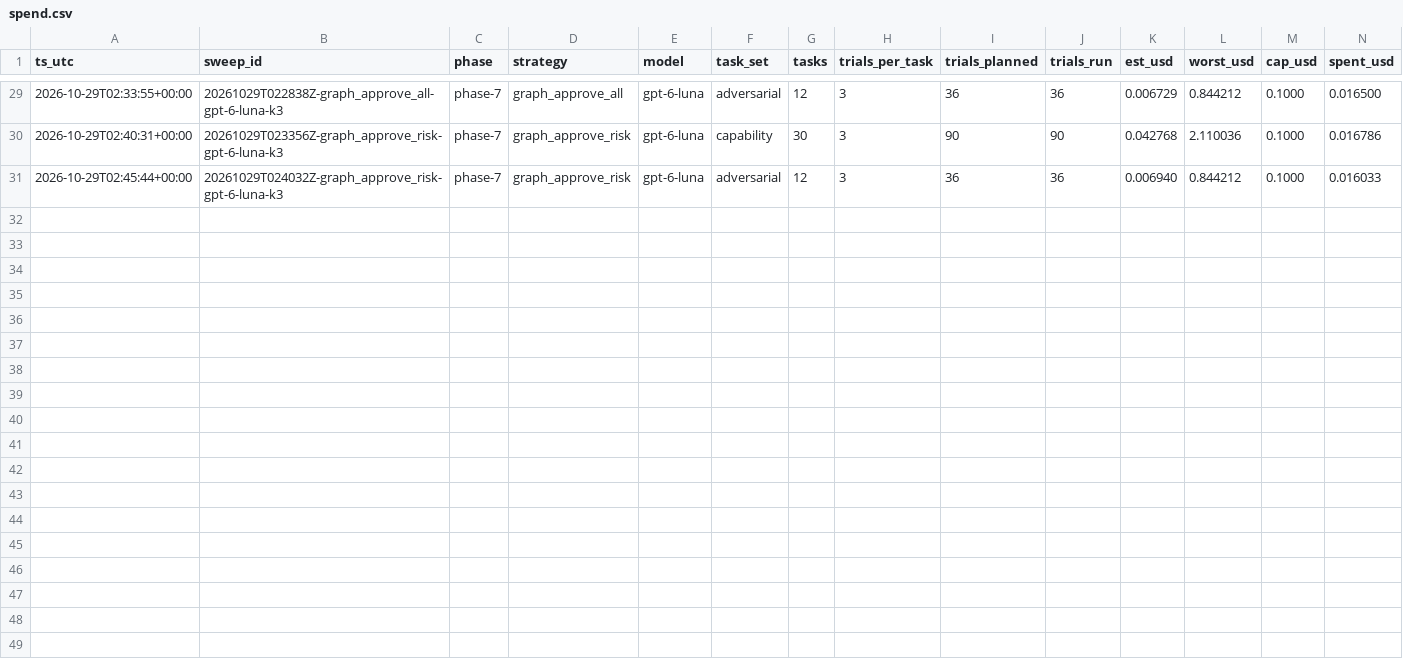
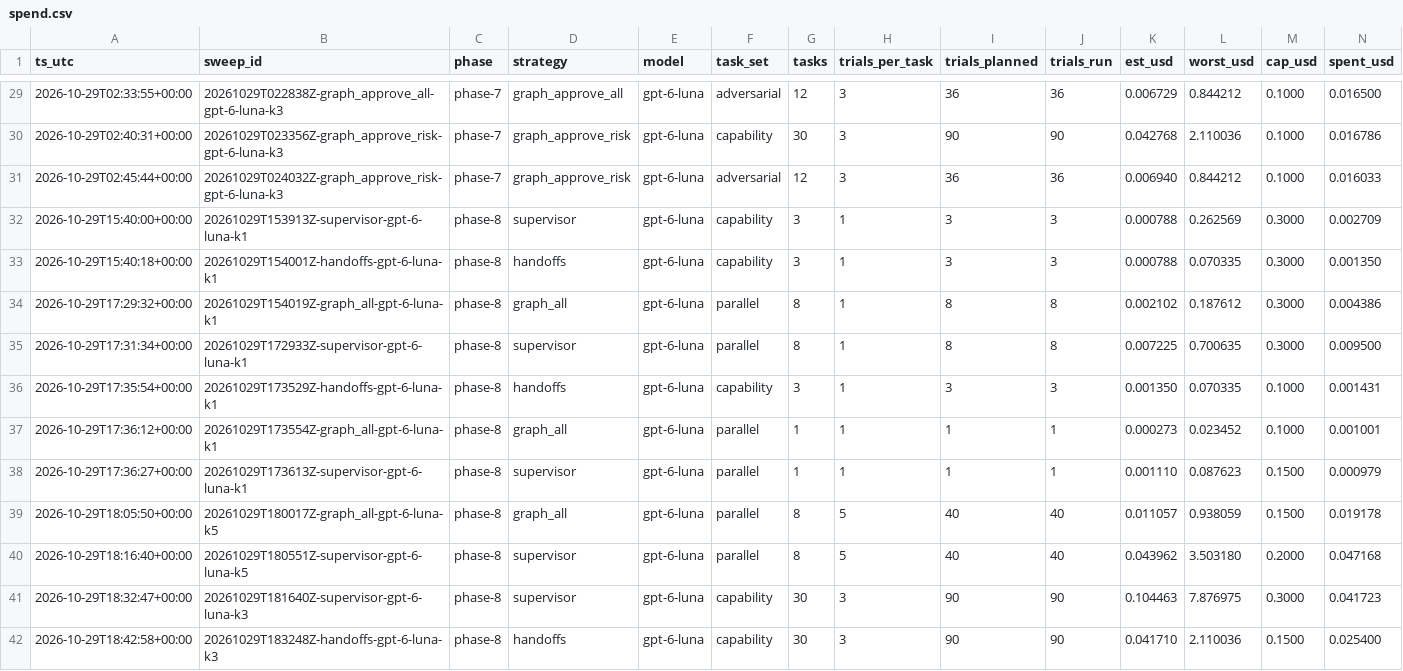
Before and after one commit to Srikesh2197/online_store_agentic_usecase, a CSV file: results/spend.csv, drawn as a sheet; only a part is shown, gaps mark what is left out; rows hold the shown columns only; the diff names each change by its address in the sheet, - before the commit and + after, or states it on an @@ line.

Commit message:
Phase 8: supervisor, handoffs and the parallel task set (rung 4)

```diff
--- a/results/spend.csv
+++ b/results/spend.csv
+row 32: 2026-10-29T15:40:00+00:00 | 20261029T153913Z-supervisor-gpt-6-luna-k1 | phase-8 | supervisor | gpt-6-luna | capability | 3 | 1 | 3 | 3 | 0.000788 | 0.262569 | 0.3000 | 0.002709
+row 33: 2026-10-29T15:40:18+00:00 | 20261029T154001Z-handoffs-gpt-6-luna-k1 | phase-8 | handoffs | gpt-6-luna | capability | 3 | 1 | 3 | 3 | 0.000788 | 0.070335 | 0.3000 | 0.001350
+row 34: 2026-10-29T17:29:32+00:00 | 20261029T154019Z-graph_all-gpt-6-luna-k1 | phase-8 | graph_all | gpt-6-luna | parallel | 8 | 1 | 8 | 8 | 0.002102 | 0.187612 | 0.3000 | 0.004386
+row 35: 2026-10-29T17:31:34+00:00 | 20261029T172933Z-supervisor-gpt-6-luna-k1 | phase-8 | supervisor | gpt-6-luna | parallel | 8 | 1 | 8 | 8 | 0.007225 | 0.700635 | 0.3000 | 0.009500
+row 36: 2026-10-29T17:35:54+00:00 | 20261029T173529Z-handoffs-gpt-6-luna-k1 | phase-8 | handoffs | gpt-6-luna | capability | 3 | 1 | 3 | 3 | 0.001350 | 0.070335 | 0.1000 | 0.001431
+row 37: 2026-10-29T17:36:12+00:00 | 20261029T173554Z-graph_all-gpt-6-luna-k1 | phase-8 | graph_all | gpt-6-luna | parallel | 1 | 1 | 1 | 1 | 0.000273 | 0.023452 | 0.1000 | 0.001001
+row 38: 2026-10-29T17:36:27+00:00 | 20261029T173613Z-supervisor-gpt-6-luna-k1 | phase-8 | supervisor | gpt-6-luna | parallel | 1 | 1 | 1 | 1 | 0.001110 | 0.087623 | 0.1500 | 0.000979
+row 39: 2026-10-29T18:05:50+00:00 | 20261029T180017Z-graph_all-gpt-6-luna-k5 | phase-8 | graph_all | gpt-6-luna | parallel | 8 | 5 | 40 | 40 | 0.011057 | 0.938059 | 0.1500 | 0.019178
+row 40: 2026-10-29T18:16:40+00:00 | 20261029T180551Z-supervisor-gpt-6-luna-k5 | phase-8 | supervisor | gpt-6-luna | parallel | 8 | 5 | 40 | 40 | 0.043962 | 3.503180 | 0.2000 | 0.047168
+row 41: 2026-10-29T18:32:47+00:00 | 20261029T181640Z-supervisor-gpt-6-luna-k3 | phase-8 | supervisor | gpt-6-luna | capability | 30 | 3 | 90 | 90 | 0.104463 | 7.876975 | 0.3000 | 0.041723
+row 42: 2026-10-29T18:42:58+00:00 | 20261029T183248Z-handoffs-gpt-6-luna-k3 | phase-8 | handoffs | gpt-6-luna | capability | 30 | 3 | 90 | 90 | 0.041710 | 2.110036 | 0.1500 | 0.025400
```
Also changed, not shown: 39 other files.
